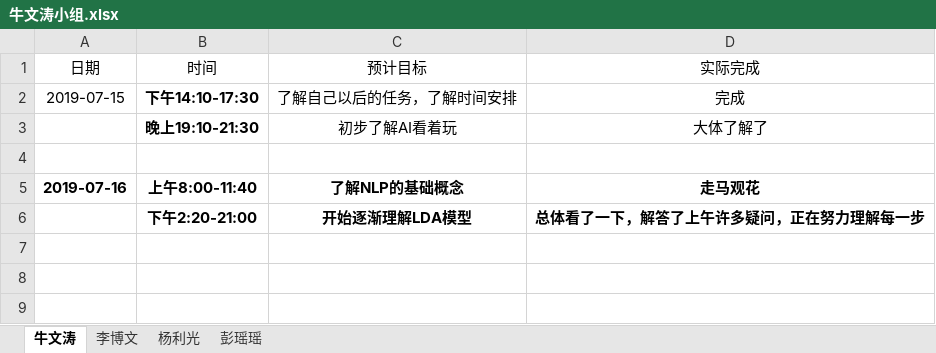
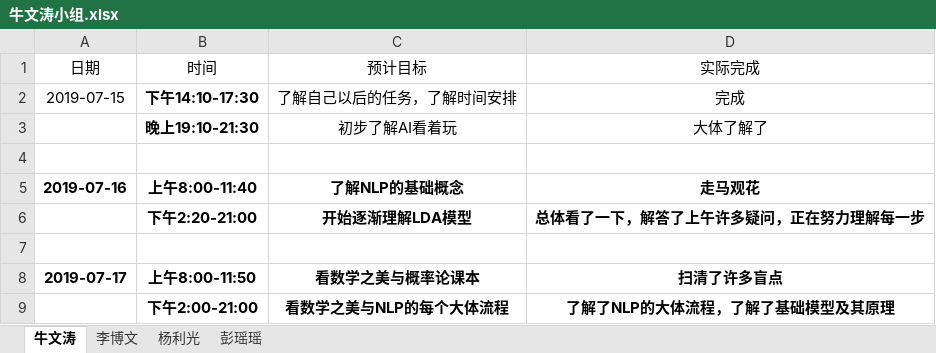
Before and after one commit to niuniu1122/guard, an Excel workbook: doc/log/牛文涛小组.xlsx, sheet 牛文涛, drawn as a sheet; values as stored, in another font and other column widths than the file's, no borders; the diff names each change by its address in the sheet, - before the commit and + after, or states it on an @@ line.

```diff
--- a/doc/log/牛文涛小组.xlsx (sheet 牛文涛)
+++ b/doc/log/牛文涛小组.xlsx (sheet 牛文涛)
+row 7: (empty)
+row 8: 2019-07-17 | 上午8:00-11:50 | 看数学之美与概率论课本 | 扫清了许多盲点
+row 9:  | 下午2:00-21:00 | 看数学之美与NLP的每个大体流程 | 了解了NLP的大体流程，了解了基础模型及其原理
```
Also changed, not shown: doc/log/牛文涛.xlsx.
